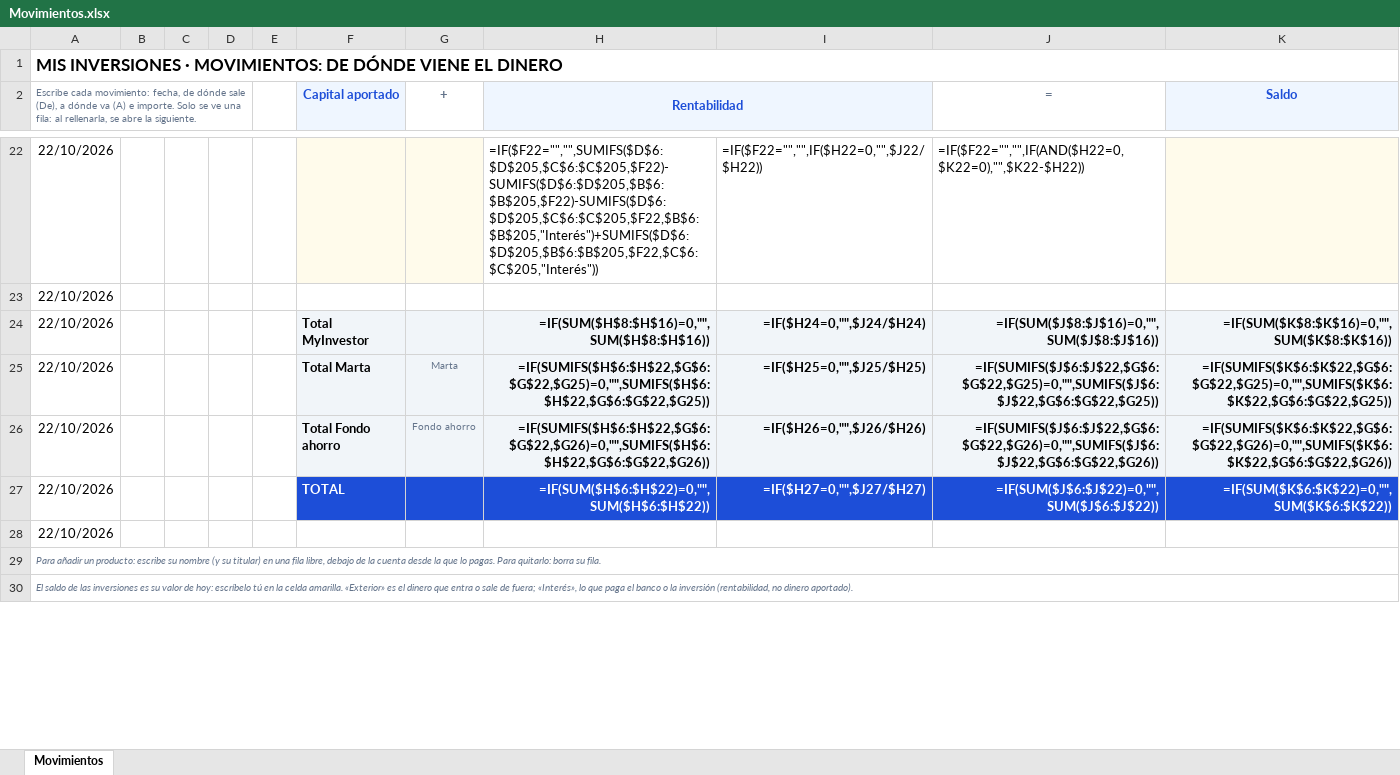
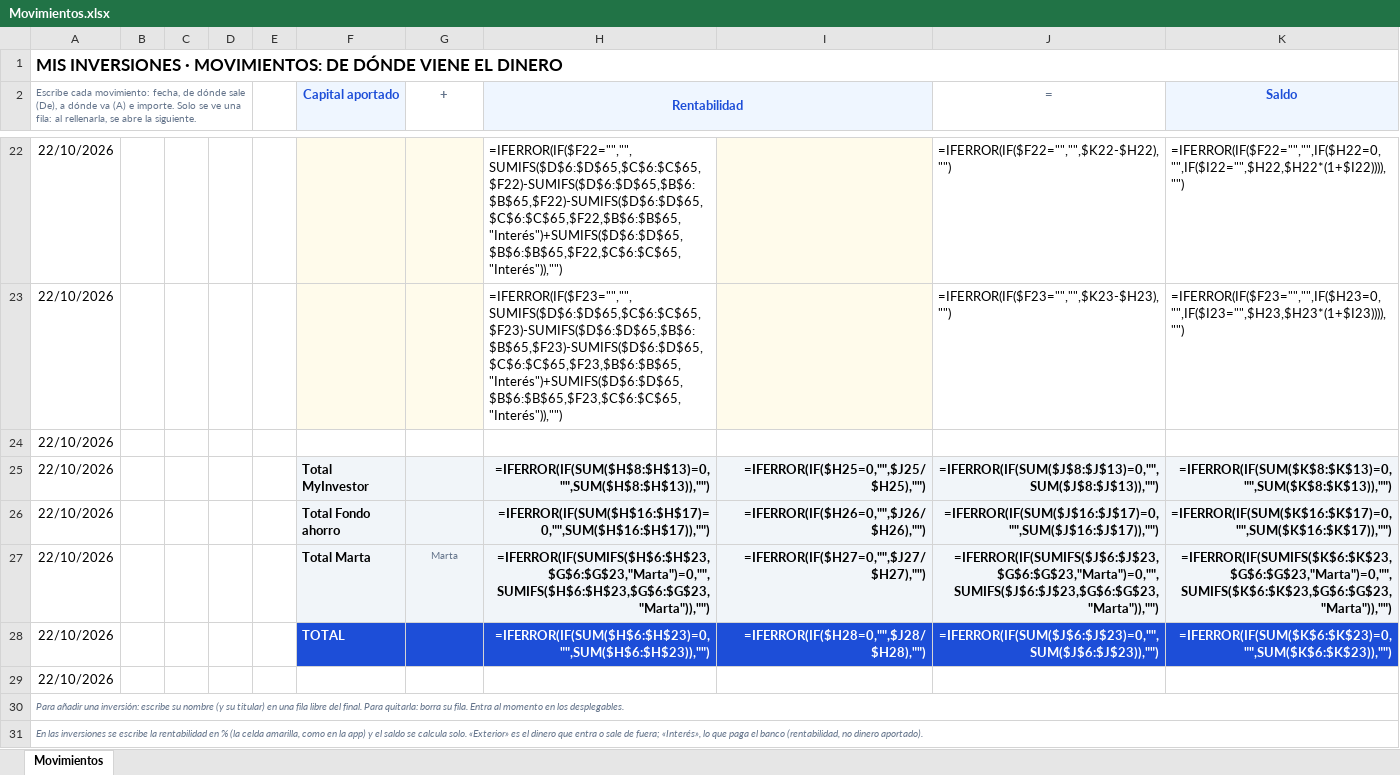
Before and after one commit to mory8000/inversiones, an Excel workbook: public/Movimientos.xlsx, sheet Movimientos, drawn as a sheet; only a part is shown, gaps mark what is left out; values as stored, in another font and other column widths than the file's, no borders; formulas without a stored value are shown as written; charts and pictures and conditional formats not drawn; removed rows and columns are numbered as before the commit, all else as after; the diff covers the shown part only; the diff names each change by its address in the sheet, - before the commit and + after, or states it on an @@ line.

```diff
--- a/public/Movimientos.xlsx (sheet Movimientos)
+++ b/public/Movimientos.xlsx (sheet Movimientos)
-H22 (Rentabilidad): =IF($F22="","",SUMIFS($D$6:$D$205,$C$6:$C$205,$F22)-SUMIFS($D$6:$D$205,$B$6:$B$205,$F22)-SUMIFS($D$6:$D$205,$C$6:$C$205,$F22,$B$6:$B$205,"Interés")+SUMIFS($D$6:$D$205,$B$6:$B$205,$F22,$C$6:$C$205,"Interés"))
+H22 (Rentabilidad): =IFERROR(IF($F22="","",SUMIFS($D$6:$D$65,$C$6:$C$65,$F22)-SUMIFS($D$6:$D$65,$B$6:$B$65,$F22)-SUMIFS($D$6:$D$65,$C$6:$C$65,$F22,$B$6:$B$65,"Interés")+SUMIFS($D$6:$D$65,$B$6:$B$65,$F22,$C$6:$C$65,"Interés")),"")
-I22 fill: none
+I22 fill: #FFFBEB
-I22: =IF($F22="","",IF($H22=0,"",$J22/$H22))
+I22: (empty)
-J22 (=): =IF($F22="","",IF(AND($H22=0,$K22=0),"",$K22-$H22))
+J22 (=): =IFERROR(IF($F22="","",$K22-$H22),"")
-K22 fill: #FFFBEB
+K22 fill: none
-K22 (Saldo): (empty)
+K22 (Saldo): =IFERROR(IF($F22="","",IF($H22=0,"",IF($I22="",$H22,$H22*(1+$I22)))),"")
+row 23: 22/10/2026 |  |  |  |  |  |  | =IFERROR(IF($F23="","",SUMIFS($D$6:$D$65,$C$6:$C$65,$F23)-SUMIFS($D$6:$D$65,$B$6:$B$65,$F23)-SUMIFS($D$6:$D$65,$C$6:$C$65,$F23,$B$6:$B$65,"Interés")+SUMIFS($D$6:$D$65,$B$6:$B$65,$F23,$C$6:$C$65,"Interés")),"") |  | =IFERROR(IF($F23="","",$K23-$H23),"") | =IFERROR(IF($F23="","",IF($H23=0,"",IF($I23="",$H23,$H23*(1+$I23)))),"")
-H25 (Rentabilidad): =IF(SUM($H$8:$H$16)=0,"",SUM($H$8:$H$16))
+H25 (Rentabilidad): =IFERROR(IF(SUM($H$8:$H$13)=0,"",SUM($H$8:$H$13)),"")
-I25: =IF($H24=0,"",$J24/$H24)
+I25: =IFERROR(IF($H25=0,"",$J25/$H25),"")
-J25 (=): =IF(SUM($J$8:$J$16)=0,"",SUM($J$8:$J$16))
+J25 (=): =IFERROR(IF(SUM($J$8:$J$13)=0,"",SUM($J$8:$J$13)),"")
-K25 (Saldo): =IF(SUM($K$8:$K$16)=0,"",SUM($K$8:$K$16))
+K25 (Saldo): =IFERROR(IF(SUM($K$8:$K$13)=0,"",SUM($K$8:$K$13)),"")
+row 26: 22/10/2026 |  |  |  |  | Total Fondo ahorro |  | =IFERROR(IF(SUM($H$16:$H$17)=0,"",SUM($H$16:$H$17)),"") | =IFERROR(IF($H26=0,"",$J26/$H26),"") | =IFERROR(IF(SUM($J$16:$J$17)=0,"",SUM($J$16:$J$17)),"") | =IFERROR(IF(SUM($K$16:$K$17)=0,"",SUM($K$16:$K$17)),"")
-H27 (Rentabilidad): =IF(SUMIFS($H$6:$H$22,$G$6:$G$22,$G25)=0,"",SUMIFS($H$6:$H$22,$G$6:$G$22,$G25))
+H27 (Rentabilidad): =IFERROR(IF(SUMIFS($H$6:$H$23,$G$6:$G$23,"Marta")=0,"",SUMIFS($H$6:$H$23,$G$6:$G$23,"Marta")),"")
-I27: =IF($H25=0,"",$J25/$H25)
+I27: =IFERROR(IF($H27=0,"",$J27/$H27),"")
-J27 (=): =IF(SUMIFS($J$6:$J$22,$G$6:$G$22,$G25)=0,"",SUMIFS($J$6:$J$22,$G$6:$G$22,$G25))
+J27 (=): =IFERROR(IF(SUMIFS($J$6:$J$23,$G$6:$G$23,"Marta")=0,"",SUMIFS($J$6:$J$23,$G$6:$G$23,"Marta")),"")
-K27 (Saldo): =IF(SUMIFS($K$6:$K$22,$G$6:$G$22,$G25)=0,"",SUMIFS($K$6:$K$22,$G$6:$G$22,$G25))
+K27 (Saldo): =IFERROR(IF(SUMIFS($K$6:$K$23,$G$6:$G$23,"Marta")=0,"",SUMIFS($K$6:$K$23,$G$6:$G$23,"Marta")),"")
-row 26: 22/10/2026 |  |  |  |  | Total Fondo ahorro | Fondo ahorro | =IF(SUMIFS($H$6:$H$22,$G$6:$G$22,$G26)=0,"",SUMIFS($H$6:$H$22,$G$6:$G$22,$G26)) | =IF($H26=0,"",$J26/$H26) | =IF(SUMIFS($J$6:$J$22,$G$6:$G$22,$G26)=0,"",SUMIFS($J$6:$J$22,$G$6:$G$22,$G26)) | =IF(SUMIFS($K$6:$K$22,$G$6:$G$22,$G26)=0,"",SUMIFS($K$6:$K$22,$G$6:$G$22,$G26))
-H28 (Rentabilidad): =IF(SUM($H$6:$H$22)=0,"",SUM($H$6:$H$22))
+H28 (Rentabilidad): =IFERROR(IF(SUM($H$6:$H$23)=0,"",SUM($H$6:$H$23)),"")
-I28: =IF($H27=0,"",$J27/$H27)
+I28: =IFERROR(IF($H28=0,"",$J28/$H28),"")
-J28 (=): =IF(SUM($J$6:$J$22)=0,"",SUM($J$6:$J$22))
+J28 (=): =IFERROR(IF(SUM($J$6:$J$23)=0,"",SUM($J$6:$J$23)),"")
-K28 (Saldo): =IF(SUM($K$6:$K$22)=0,"",SUM($K$6:$K$22))
+K28 (Saldo): =IFERROR(IF(SUM($K$6:$K$23)=0,"",SUM($K$6:$K$23)),"")
-A30: Para añadir un producto: escribe su nombre (y su titular) en una fila libre, debajo de la cuenta desde la que lo pagas. Para quitarlo: borra su fila.
+A30: Para añadir una inversión: escribe su nombre (y su titular) en una fila libre del final. Para quitarla: borra su fila. Entra al momento en los desplegables.
-A31: El saldo de las inversiones es su valor de hoy: escríbelo tú en la celda amarilla. «Exterior» es el dinero que entra o sale de fuera; «Interés», lo que paga el banco o la inversión (rentabilidad, no…
+A31: En las inversiones se escribe la rentabilidad en % (la celda amarilla, como en la app) y el saldo se calcula solo. «Exterior» es el dinero que entra o sale de fuera; «Interés», lo que paga el banco (rentabilidad, no…
```
Also changed, not shown: 3 added rows, 144 removed rows, 44 edited cells and cell formats elsewhere in this sheet, charts or pictures, Movimientos.xlsx, 8 other files.
